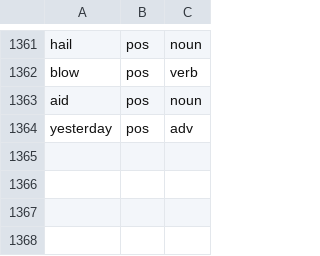
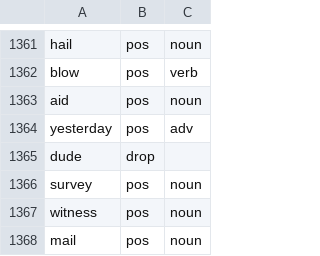
Before and after one commit to nasraddinzade/words-learning-game, a TSV file: docs/words/master-overrides.tsv, drawn as a sheet; only a part is shown, gaps mark what is left out; the diff names each change by its address in the sheet, - before the commit and + after, or states it on an @@ line.

```diff
--- a/docs/words/master-overrides.tsv
+++ b/docs/words/master-overrides.tsv
+row 1365: dude | drop
+row 1366: survey | pos | noun
+row 1367: witness | pos | noun
+row 1368: mail | pos | noun
```
Also changed, not shown: docs/words/master-list.tsv.
